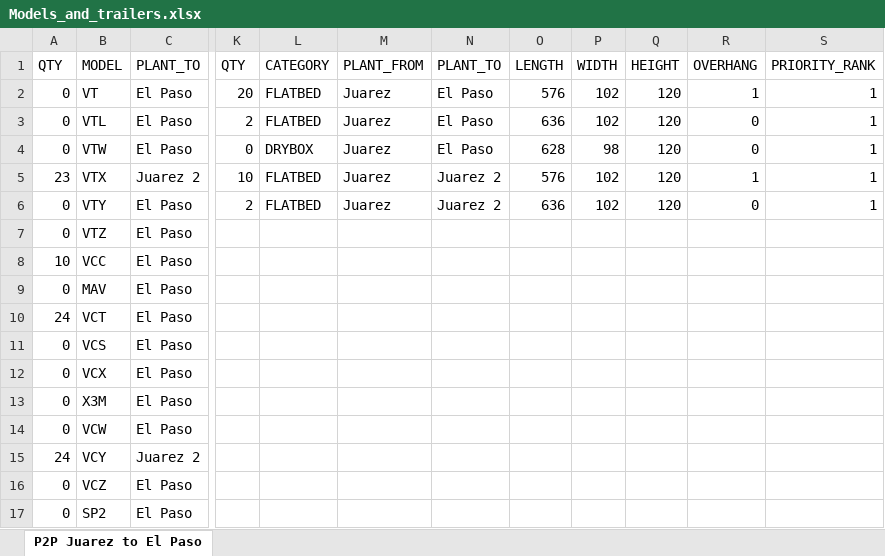
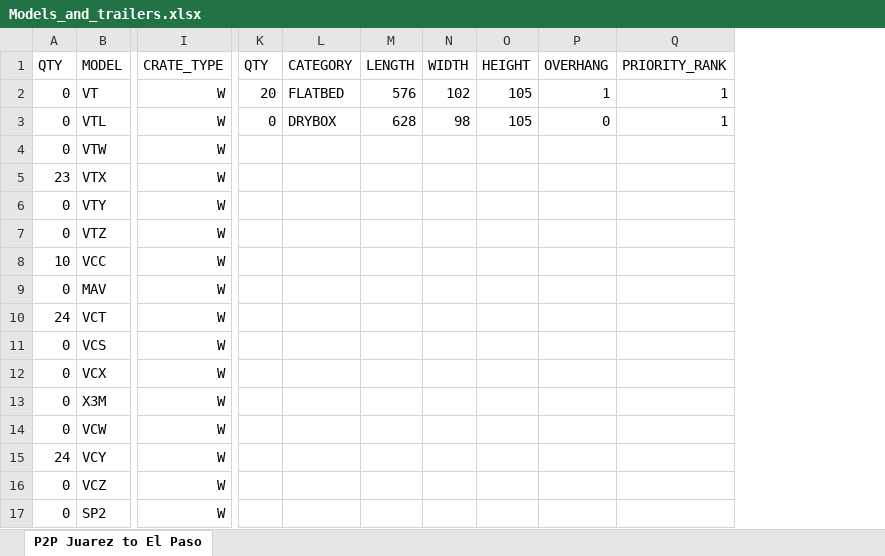
Before and after one commit to dollaratbrp/optimus, an Excel workbook: LoadBuilding/Builder_tests/Models_and_trailers.xlsx, sheet P2P Juarez to El Paso, drawn as a sheet; only a part is shown, gaps mark what is left out; values as stored, in another font and other column widths than the file's, no borders; table styles not drawn; removed rows and columns are numbered as before the commit, all else as after; the diff names each change by its address in the sheet, - before the commit and + after, or states it on an @@ line.

Commit message:
Test files adapted to test stack completion

```diff
--- a/LoadBuilding/Builder_tests/Models_and_trailers.xlsx (sheet P2P Juarez to El Paso)
+++ b/LoadBuilding/Builder_tests/Models_and_trailers.xlsx (sheet P2P Juarez to El Paso)
-column C, rows 1-17: PLANT_TO | El Paso | El Paso | El Paso | Juarez 2 | El Paso | El Paso | El Paso | El Paso | El Paso | El Paso | El Paso | El Paso | El Paso | Juarez 2 | El Paso | El Paso
+column I, rows 1-17: CRATE_TYPE | W | W | W | W | W | W | W | W | W | W | W | W | W | W | W | W
-column M, rows 1-6: PLANT_FROM | Juarez | Juarez | Juarez | Juarez | Juarez
-column N, rows 1-6: PLANT_TO | El Paso | El Paso | El Paso | Juarez 2 | Juarez 2
-column Q, rows 1-6: HEIGHT | 120 | 120 | 120 | 120 | 120
+column O, rows 1-3: HEIGHT | 105 | 105
-K3: 2
+K3: 0
-L3: FLATBED
+L3: DRYBOX
-M3: 636
+M3: 628
-N3: 102
+N3: 98
-K4: 0
+K4: (empty)
-L4: DRYBOX
+L4: (empty)
-M4: 628
+M4: (empty)
-N4: 98
+N4: (empty)
-P4: 0
+P4: (empty)
-Q4:Q6: 1
+Q4:Q6: (empty)
-K5: 10
+K5: (empty)
-L5:L6: FLATBED
+L5:L6: (empty)
-M5: 576
+M5: (empty)
-N5:N6: 102
+N5:N6: (empty)
-P5: 1
+P5: (empty)
-K6: 2
+K6: (empty)
-M6: 636
+M6: (empty)
-P6: 0
+P6: (empty)
```
Also changed, not shown: 3 other files.
